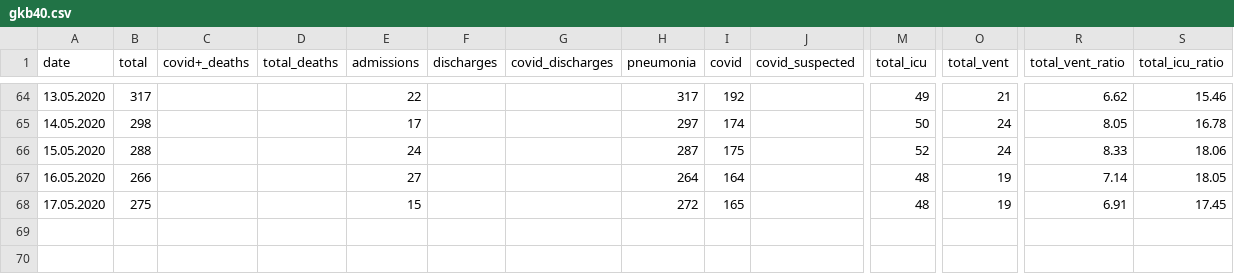
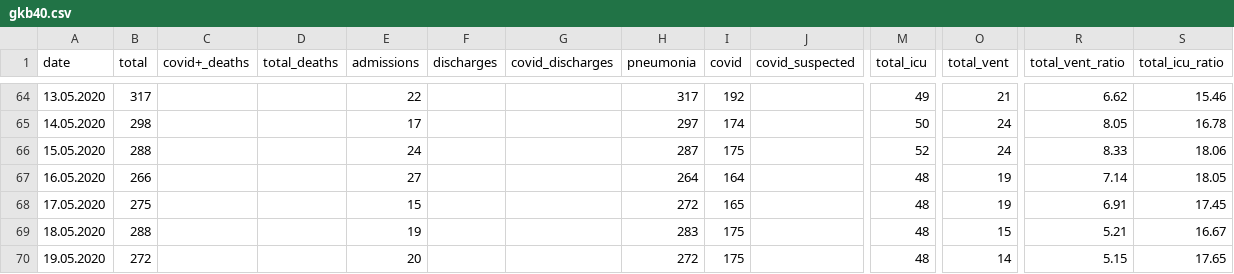
Before and after one commit to PhtRaveller/covid19-ru, a CSV file: data/moscow/hospitals/gkb40.csv, drawn as a sheet; only a part is shown, gaps mark what is left out; rows hold the shown columns only; the diff names each change by its address in the sheet, - before the commit and + after, or states it on an @@ line.

```diff
--- a/data/moscow/hospitals/gkb40.csv
+++ b/data/moscow/hospitals/gkb40.csv
+row 69: 18.05.2020 | 288 |  |  | 19 |  |  | 283 | 175 |  | 48 | 15 | 5.21 | 16.67
+row 70: 19.05.2020 | 272 |  |  | 20 |  |  | 272 | 175 |  | 48 | 14 | 5.15 | 17.65
```
Also changed, not shown: data/covid_stats.csv, data/moscow/hospitals/gkb67.csv, 6 other files.
